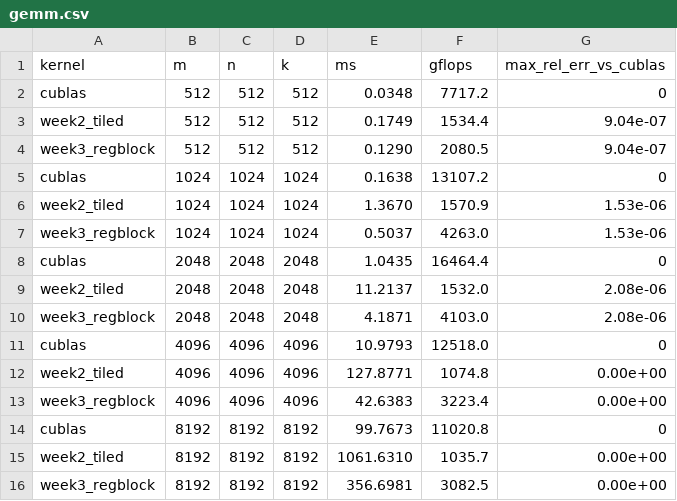
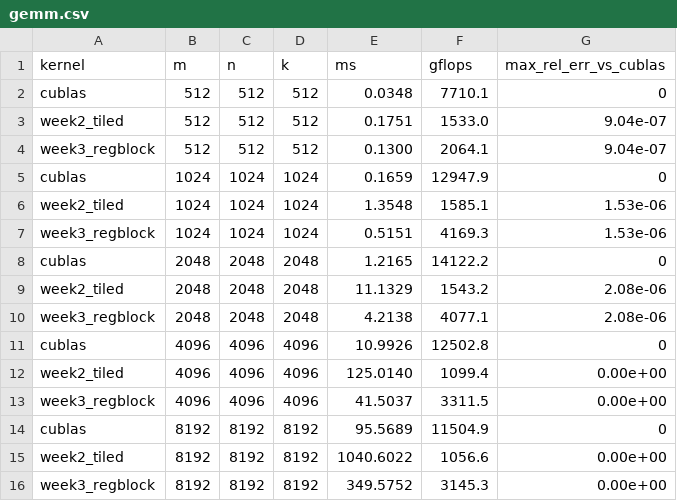
Before and after one commit to Jason0173/neu-hpc-for-ai, a CSV file: bench/results/gemm.csv, drawn as a sheet.

```diff
--- a/bench/results/gemm.csv
+++ b/bench/results/gemm.csv
@@ -1,16 +1,16 @@
 kernel,m,n,k,ms,gflops,max_rel_err_vs_cublas
-cublas,512,512,512,0.0348,7717.2,0
-week2_tiled,512,512,512,0.1749,1534.4,9.04e-07
-week3_regblock,512,512,512,0.1290,2080.5,9.04e-07
-cublas,1024,1024,1024,0.1638,13107.2,0
-week2_tiled,1024,1024,1024,1.3670,1570.9,1.53e-06
-week3_regblock,1024,1024,1024,0.5037,4263.0,1.53e-06
-cublas,2048,2048,2048,1.0435,16464.4,0
-week2_tiled,2048,2048,2048,11.2137,1532.0,2.08e-06
-week3_regblock,2048,2048,2048,4.1871,4103.0,2.08e-06
-cublas,4096,4096,4096,10.9793,12518.0,0
-week2_tiled,4096,4096,4096,127.8771,1074.8,0.00e+00
-week3_regblock,4096,4096,4096,42.6383,3223.4,0.00e+00
-cublas,8192,8192,8192,99.7673,11020.8,0
-week2_tiled,8192,8192,8192,1061.6310,1035.7,0.00e+00
-week3_regblock,8192,8192,8192,356.6981,3082.5,0.00e+00
+cublas,512,512,512,0.0348,7710.1,0
+week2_tiled,512,512,512,0.1751,1533.0,9.04e-07
+week3_regblock,512,512,512,0.1300,2064.1,9.04e-07
+cublas,1024,1024,1024,0.1659,12947.9,0
+week2_tiled,1024,1024,1024,1.3548,1585.1,1.53e-06
+week3_regblock,1024,1024,1024,0.5151,4169.3,1.53e-06
+cublas,2048,2048,2048,1.2165,14122.2,0
+week2_tiled,2048,2048,2048,11.1329,1543.2,2.08e-06
+week3_regblock,2048,2048,2048,4.2138,4077.1,2.08e-06
+cublas,4096,4096,4096,10.9926,12502.8,0
+week2_tiled,4096,4096,4096,125.0140,1099.4,0.00e+00
+week3_regblock,4096,4096,4096,41.5037,3311.5,0.00e+00
+cublas,8192,8192,8192,95.5689,11504.9,0
+week2_tiled,8192,8192,8192,1040.6022,1056.6,0.00e+00
+week3_regblock,8192,8192,8192,349.5752,3145.3,0.00e+00
```
Also changed, not shown: bench/results/attention.csv, bench/results/sdpa.csv, 3 other files.
